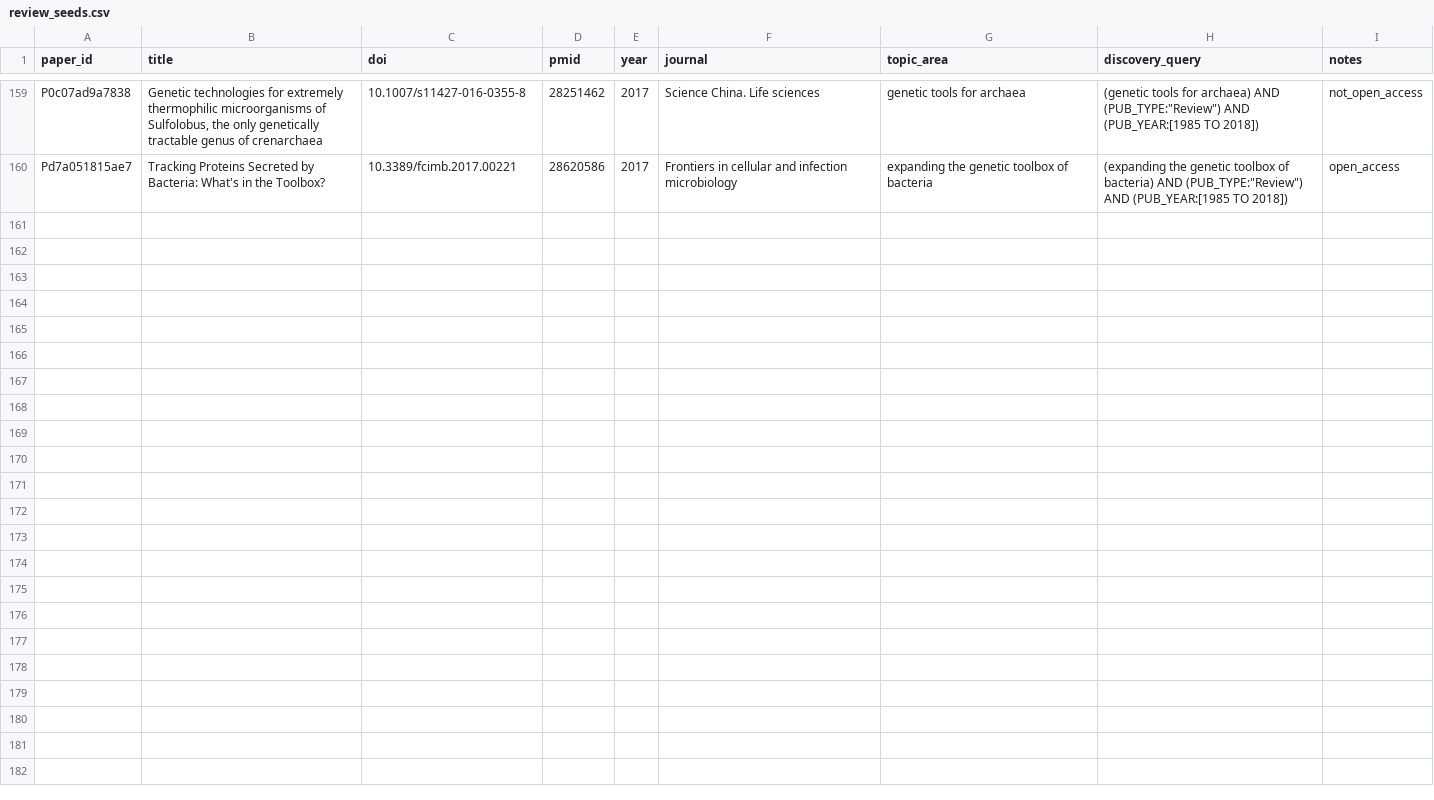
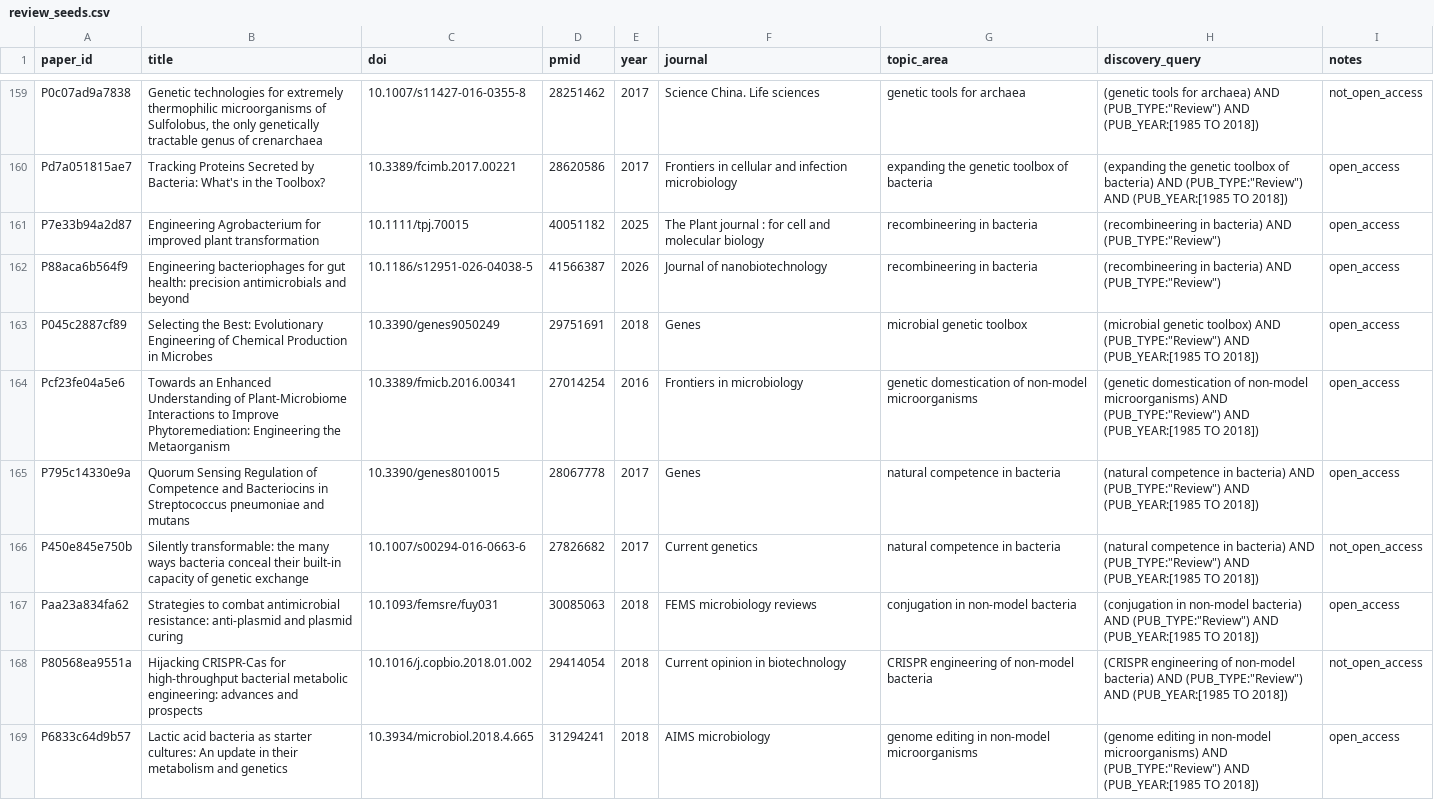
Before and after one commit to helloftroy/genetic_tractability, a CSV file: data/genetic_tractability/review_seeds.csv, drawn as a sheet; only a part is shown, gaps mark what is left out; the diff covers the shown part only.

```diff
--- a/data/genetic_tractability/review_seeds.csv
+++ b/data/genetic_tractability/review_seeds.csv
@@ -160 +160,10 @@ P0c07ad9a7838,"Genetic technologies for extremely thermophilic microorganisms of
 Pd7a051815ae7,Tracking Proteins Secreted by Bacteria: What's in the Toolbox?,10.3389/fcimb.2017.00221,28620586,2017,Frontiers in cellular and infection microbiology,expanding the genetic toolbox of bacteria,"(expanding the genetic toolbox of bacteria) AND (PUB_TYPE:""Review"") AND (PUB_YEAR:[1985 TO 2018])",open_access
+P7e33b94a2d87,Engineering Agrobacterium for improved plant transformation,10.1111/tpj.70015,40051182,2025,The Plant journal : for cell and molecular biology,recombineering in bacteria,"(recombineering in bacteria) AND (PUB_TYPE:""Review"")",open_access
+P88aca6b564f9,Engineering bacteriophages for gut health: precision antimicrobials and beyond,10.1186/s12951-026-04038-5,41566387,2026,Journal of nanobiotechnology,recombineering in bacteria,"(recombineering in bacteria) AND (PUB_TYPE:""Review"")",open_access
+P045c2887cf89,Selecting the Best: Evolutionary Engineering of Chemical Production in Microbes,10.3390/genes9050249,29751691,2018,Genes,microbial genetic toolbox,"(microbial genetic toolbox) AND (PUB_TYPE:""Review"") AND (PUB_YEAR:[1985 TO 2018])",open_access
+Pcf23fe04a5e6,Towards an Enhanced Understanding of Plant-Microbiome Interactions to Improve Phytoremediation: Engineering the Metaorganism,10.3389/fmicb.2016.00341,27014254,2016,Frontiers in microbiology,genetic domestication of non-model microorganisms,"(genetic domestication of non-model microorganisms) AND (PUB_TYPE:""Review"") AND (PUB_YEAR:[1985 TO 2018])",open_access
+P795c14330e9a,Quorum Sensing Regulation of Competence and Bacteriocins in Streptococcus pneumoniae and mutans,10.3390/genes8010015,28067778,2017,Genes,natural competence in bacteria,"(natural competence in bacteria) AND (PUB_TYPE:""Review"") AND (PUB_YEAR:[1985 TO 2018])",open_access
+P450e845e750b,Silently transformable: the many ways bacteria conceal their built-in capacity of genetic exchange,10.1007/s00294-016-0663-6,27826682,2017,Current genetics,natural competence in bacteria,"(natural competence in bacteria) AND (PUB_TYPE:""Review"") AND (PUB_YEAR:[1985 TO 2018])",not_open_access
+Paa23a834fa62,Strategies to combat antimicrobial resistance: anti-plasmid and plasmid curing,10.1093/femsre/fuy031,30085063,2018,FEMS microbiology reviews,conjugation in non-model bacteria,"(conjugation in non-model bacteria) AND (PUB_TYPE:""Review"") AND (PUB_YEAR:[1985 TO 2018])",open_access
+P80568ea9551a,Hijacking CRISPR-Cas for high-throughput bacterial metabolic engineering: advances and prospects,10.1016/j.copbio.2018.01.002,29414054,2018,Current opinion in biotechnology,CRISPR engineering of non-model bacteria,"(CRISPR engineering of non-model bacteria) AND (PUB_TYPE:""Review"") AND (PUB_YEAR:[1985 TO 2018])",not_open_access
+P6833c64d9b57,Lactic acid bacteria as starter cultures: An update in their metabolism and genetics,10.3934/microbiol.2018.4.665,31294241,2018,AIMS microbiology,genome editing in non-model microorganisms,"(genome editing in non-model microorganisms) AND (PUB_TYPE:""Review"") AND (PUB_YEAR:[1985 TO 2018])",open_access
```
Also changed, not shown: 9 added rows elsewhere in this file, 9 other files.
